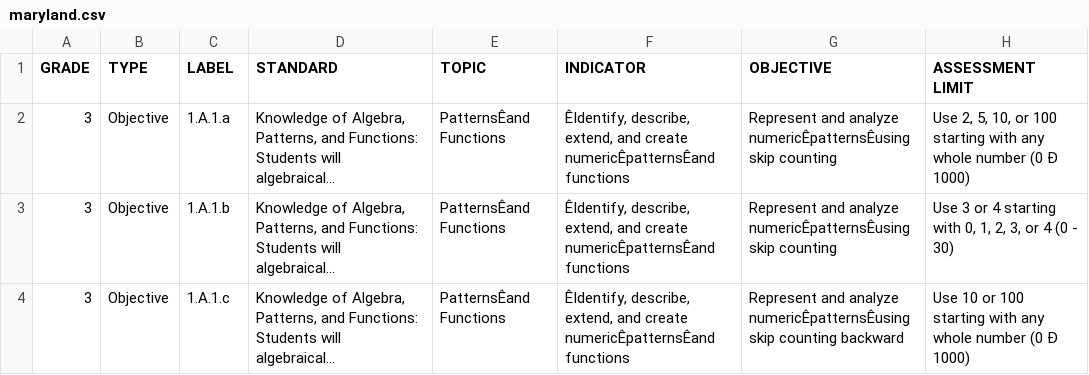
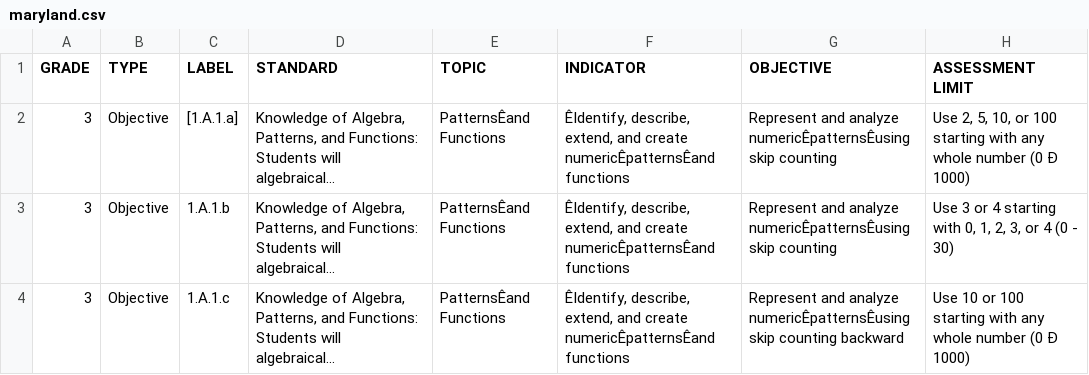
Before and after one commit to scottmessinger/compare_standards, a CSV file: doc/maryland.csv, drawn as a sheet; only a part is shown; long unchanged cells end in …; the diff names each change by its address in the sheet, - before the commit and + after, or states it on an @@ line.

Commit message:
added different versions of the standards csv file

```diff
--- a/doc/maryland.csv
+++ b/doc/maryland.csv
-C2 (LABEL): 1.A.1.a
+C2 (LABEL): [1.A.1.a]
```
Also changed, not shown: 7 other files.
